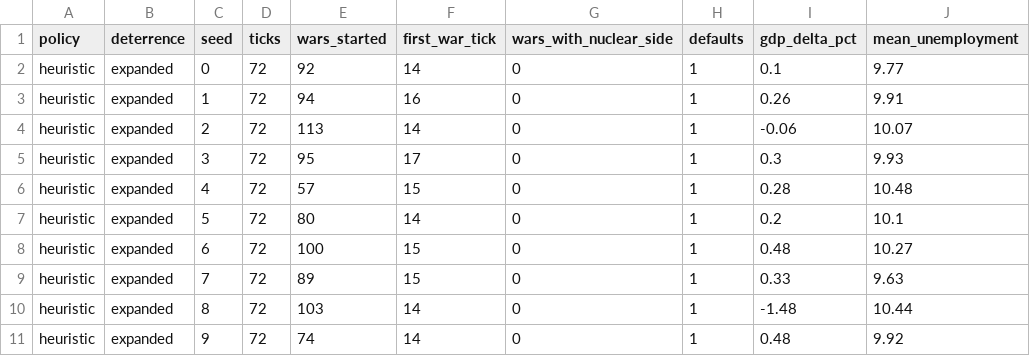
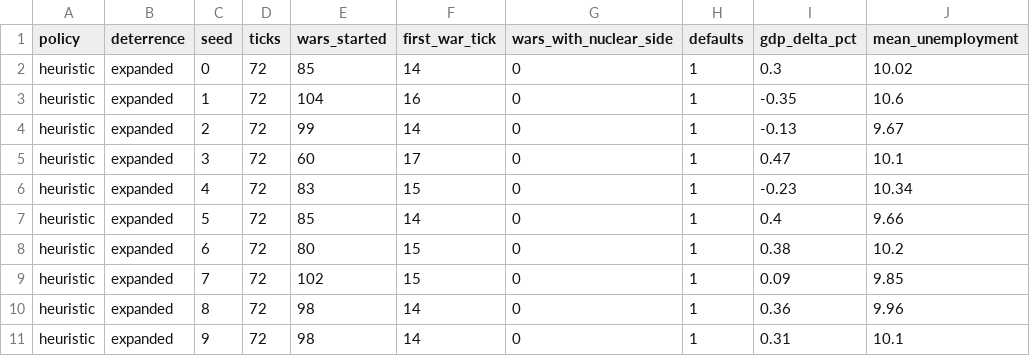
Before and after one commit to kjranyone/meta-security-hackathon-vol-2, a CSV file: analysis/out/stability_heuristic_expanded.csv, drawn as a sheet.

```diff
--- a/analysis/out/stability_heuristic_expanded.csv
+++ b/analysis/out/stability_heuristic_expanded.csv
@@ -1,11 +1,11 @@
 policy,deterrence,seed,ticks,wars_started,first_war_tick,wars_with_nuclear_side,defaults,gdp_delta_pct,mean_unemployment
-heuristic,expanded,0,72,92,14,0,1,0.1,9.77
-heuristic,expanded,1,72,94,16,0,1,0.26,9.91
-heuristic,expanded,2,72,113,14,0,1,-0.06,10.07
-heuristic,expanded,3,72,95,17,0,1,0.3,9.93
-heuristic,expanded,4,72,57,15,0,1,0.28,10.48
-heuristic,expanded,5,72,80,14,0,1,0.2,10.1
-heuristic,expanded,6,72,100,15,0,1,0.48,10.27
-heuristic,expanded,7,72,89,15,0,1,0.33,9.63
-heuristic,expanded,8,72,103,14,0,1,-1.48,10.44
-heuristic,expanded,9,72,74,14,0,1,0.48,9.92
+heuristic,expanded,0,72,85,14,0,1,0.3,10.02
+heuristic,expanded,1,72,104,16,0,1,-0.35,10.6
+heuristic,expanded,2,72,99,14,0,1,-0.13,9.67
+heuristic,expanded,3,72,60,17,0,1,0.47,10.1
+heuristic,expanded,4,72,83,15,0,1,-0.23,10.34
+heuristic,expanded,5,72,85,14,0,1,0.4,9.66
+heuristic,expanded,6,72,80,15,0,1,0.38,10.2
+heuristic,expanded,7,72,102,15,0,1,0.09,9.85
+heuristic,expanded,8,72,98,14,0,1,0.36,9.96
+heuristic,expanded,9,72,98,14,0,1,0.31,10.1
```
Also changed, not shown: analysis/out/stability_heuristic_none.csv, analysis/out/stability_heuristic_status.csv, 11 other files.
